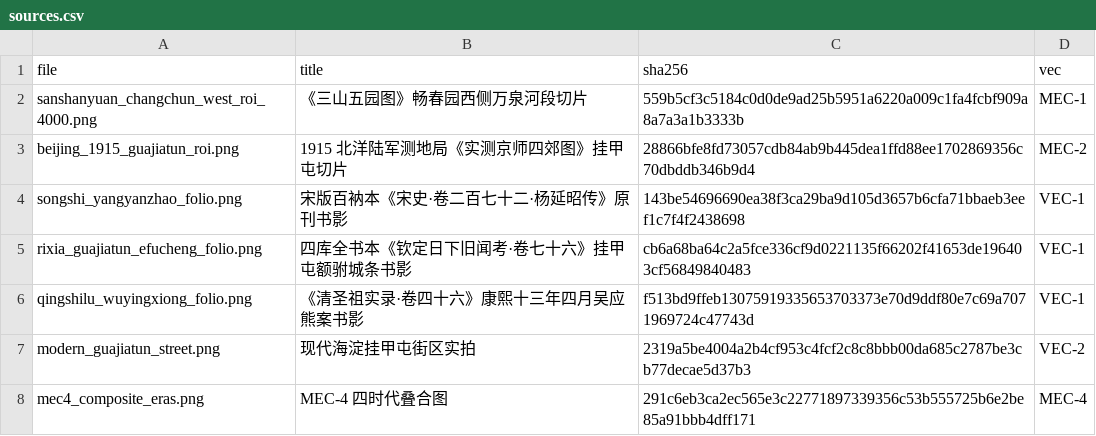
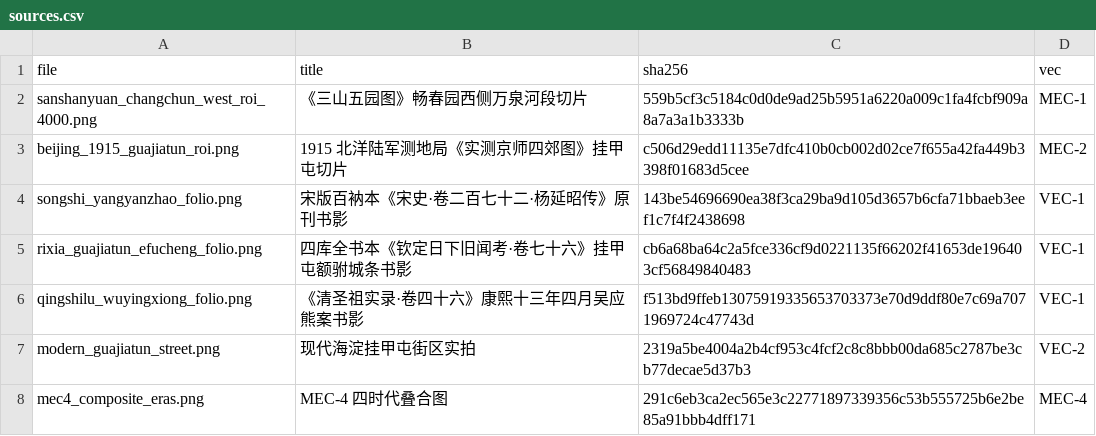
Before and after one commit to topprismdata/haidian-history-video, a CSV file: assets/hist_guajiatun/sources.csv, drawn as a sheet.

Commit message:
fix(e23): 挂甲屯 Task 6 渲染与双档验收——修复1915切片黑边/负控制误判地图字迹; 全档 fail 0; 恢复E22误改数据, 全库 1010 passed
- 成片: out/guajiatun.mp4 (1920x1080@30, 8732 帧, 291.11s, 148MB)
- 修复 1（资产层）: 1915 切片拼接窗口 7 瓦片(1792px) < 裁切窗口 ox+1920=2410px，PIL 黑色补齐
  → 成片右侧 1/3 黑边。改为 11 瓦片窗口 + ox=300，标签「掛甲屯」OCR 落 (1655,548) 已核验
- 修复 2（负控制层）: P7 纸雾渐变 12% 处达 0.99 不透明, 覆盖 p7_summary 平移候选
  (y=400..630) 内的图内汉字「頤」(頤和園)，否则负控制把底图字迹误判为槽位文字
- 修复 3（视口层）: P4/P6 遮罩高度 800/620 → 400/420, 恢复地图主体可见
- 连带修复: 建 guajiatun 数据脚本时误改 taizhouwu/data/ 三件套, 已 git checkout 89265b4 还原并复核音频实测一致
- test_run.py 豁免白名单补 taizhouwu/guajiatun（二者注册名确为 capitalize() 结果，已人工确认）
- QA v2: 快档 fail 0/warn 25; 全档(--ocr) fail 0/warn 27/info 4（判定通过）
- 全库回归: 1010 passed

```diff
--- a/assets/hist_guajiatun/sources.csv
+++ b/assets/hist_guajiatun/sources.csv
@@ -2,3 +2,3 @@ file,title,sha256,vec
 sanshanyuan_changchun_west_roi_4000.png,《三山五园图》畅春园西侧万泉河段切片,559b5cf3c5184c0d0de9ad25b5951a6220a009c1fa4fcbf909a8a7a3a1b3333b,MEC-1
-beijing_1915_guajiatun_roi.png,1915 北洋陆军测地局《实测京师四郊图》挂甲屯切片,28866bfe8fd73057cdb84ab9b445dea1ffd88ee1702869356c70dbddb346b9d4,MEC-2
+beijing_1915_guajiatun_roi.png,1915 北洋陆军测地局《实测京师四郊图》挂甲屯切片,c506d29edd11135e7dfc410b0cb002d02ce7f655a42fa449b3398f01683d5cee,MEC-2
 songshi_yangyanzhao_folio.png,宋版百衲本《宋史·卷二百七十二·杨延昭传》原刊书影,143be54696690ea38f3ca29ba9d105d3657b6cfa71bbaeb3eef1c7f4f2438698,VEC-1
```
Also changed, not shown: 6 other files.
